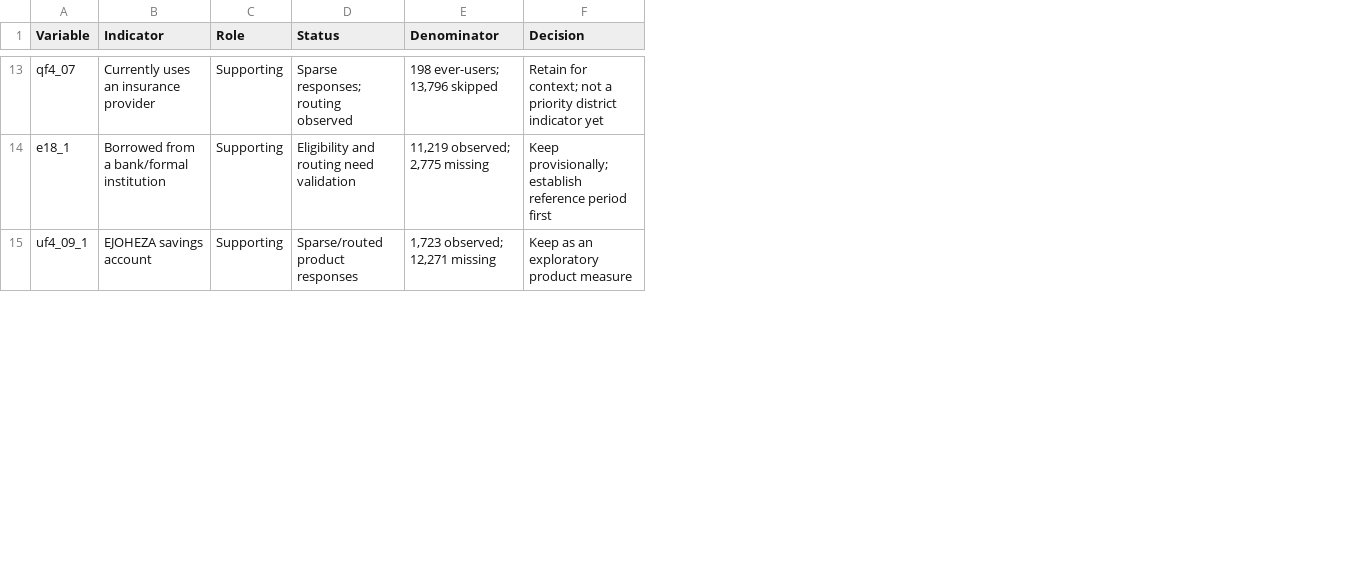
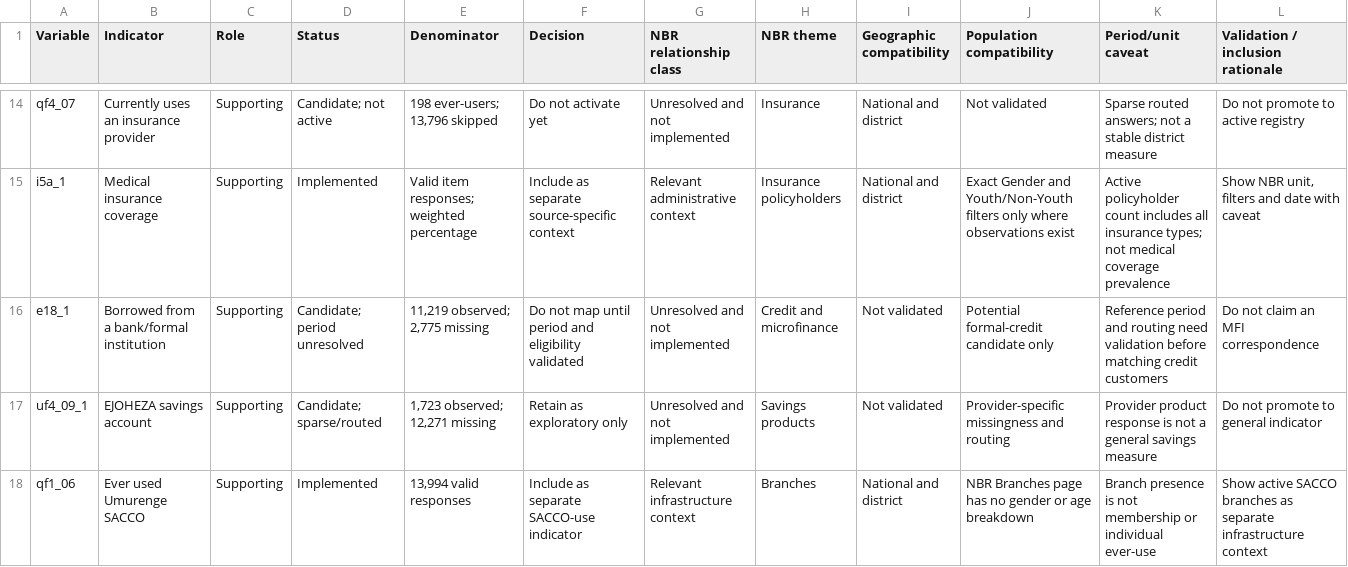
Before and after one commit to eizn2003/nisr-big-data-hackathon-project, a CSV file: data/processed/indicator_candidate_register.csv, drawn as a sheet; only a part is shown, gaps mark what is left out; addresses are those after the commit; the diff covers the shown part only; the diff names each change by its address in the sheet, - before the commit and + after, or states it on an @@ line.

```diff
--- a/data/processed/indicator_candidate_register.csv
+++ b/data/processed/indicator_candidate_register.csv
+column G (NBR relationship class), row 14: Unresolved and not implemented; rows 16-17: Unresolved and not implemented | Unresolved and not implemented
+column H (NBR theme), row 14: Insurance; rows 16-17: Credit and microfinance | Savings products
+column I (Geographic compatibility), row 14: National and district; rows 16-17: Not validated | Not validated
+column J (Population compatibility), row 14: Not validated; rows 16-17: Potential formal-credit candidate only | Provider-specific missingness and routing
+column K (Period/unit caveat), row 14: Sparse routed answers; not a stable district measure; rows 16-17: Reference period and routing need validation before matching credit customers | Provider product response is not a general savings measure
+column L (Validation / inclusion rationale), row 14: Do not promote to active registry; rows 16-17: Do not claim an MFI correspondence | Do not promote to general indicator
-D14 (Status): Sparse responses; routing observed
+D14 (Status): Candidate; not active
-F14 (Decision): Retain for context; not a priority district indicator yet
+F14 (Decision): Do not activate yet
+row 15: i5a_1 | Medical insurance coverage | Supporting | Implemented | Valid item responses; weighted percentage | Include as separate source-specific context | Relevant administrative context | Insurance policyholders | National and district | Exact Gender and Youth/Non-Youth filters only where observations exist | Active policyholder count includes all insurance types; not medical coverage prevalence | Show NBR unit, filters and date with caveat
-D16 (Status): Eligibility and routing need validation
+D16 (Status): Candidate; period unresolved
-F16 (Decision): Keep provisionally; establish reference period first
+F16 (Decision): Do not map until period and eligibility validated
-D17 (Status): Sparse/routed product responses
+D17 (Status): Candidate; sparse/routed
-F17 (Decision): Keep as an exploratory product measure
+F17 (Decision): Retain as exploratory only
+row 18: qf1_06 | Ever used Umurenge SACCO | Supporting | Implemented | 13,994 valid responses | Include as separate SACCO-use indicator | Relevant infrastructure context | Branches | National and district | NBR Branches page has no gender or age breakdown | Branch presence is not membership or individual ever-use | Show active SACCO branches as separate infrastructure context
```
Also changed, not shown: 3 added rows, 1 removed row and 36 edited cells elsewhere in this file, data/processed/district_financial_inclusion.csv, data/processed/indicator_definitions.csv, 37 other files.
